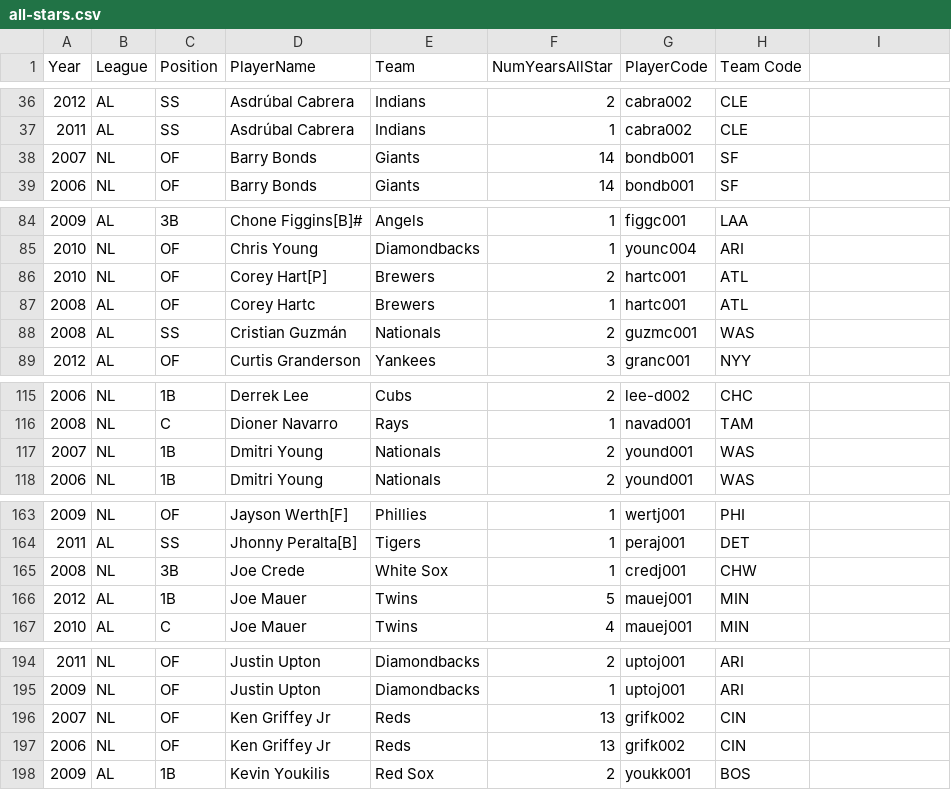
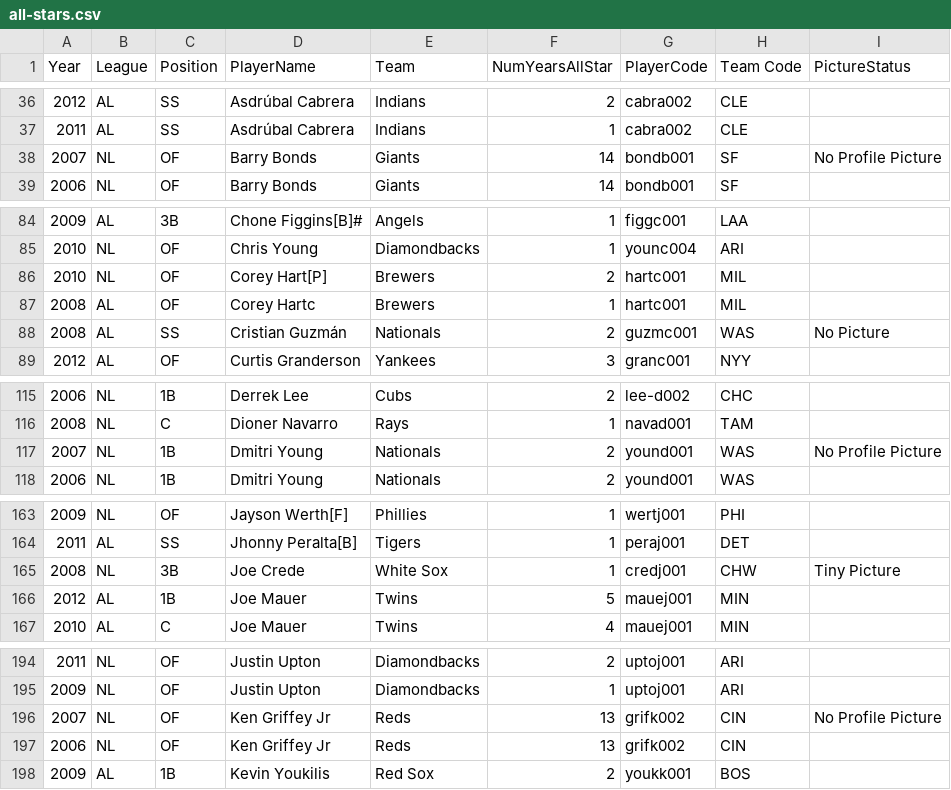
Before and after one commit to stefanpenner/beane-counter-ui, a CSV file: public/all-stars.csv, drawn as a sheet; only a part is shown, gaps mark what is left out; the diff covers the shown part only.

```diff
--- a/public/all-stars.csv
+++ b/public/all-stars.csv
@@ -1 +1 @@
-Year,League,Position,PlayerName,Team,NumYearsAllStar,PlayerCode,Team Code
+Year,League,Position,PlayerName,Team,NumYearsAllStar,PlayerCode,Team Code,PictureStatus
@@ -38 +38 @@ Year,League,Position,PlayerName,Team,NumYearsAllStar,PlayerCode,Team Code
-2007,NL,OF,Barry Bonds,Giants,14,bondb001,SF
+2007,NL,OF,Barry Bonds,Giants,14,bondb001,SF,No Profile Picture
@@ -86,3 +86,3 @@ Year,League,Position,PlayerName,Team,NumYearsAllStar,PlayerCode,Team Code
-2010,NL,OF,Corey Hart[P],Brewers,2,hartc001,ATL
-2008,AL,OF,Corey Hartc,Brewers,1,hartc001,ATL
-2008,AL,SS,Cristian Guzmán,Nationals,2,guzmc001,WAS
+2010,NL,OF,Corey Hart[P],Brewers,2,hartc001,MIL,
+2008,AL,OF,Corey Hartc,Brewers,1,hartc001,MIL,
+2008,AL,SS,Cristian Guzmán,Nationals,2,guzmc001,WAS,No Picture
@@ -117 +117 @@ Year,League,Position,PlayerName,Team,NumYearsAllStar,PlayerCode,Team Code
-2007,NL,1B,Dmitri Young,Nationals,2,yound001,WAS
+2007,NL,1B,Dmitri Young,Nationals,2,yound001,WAS,No Profile Picture
@@ -165 +165 @@ Year,League,Position,PlayerName,Team,NumYearsAllStar,PlayerCode,Team Code
-2008,NL,3B,Joe Crede,White Sox,1,credj001,CHW
+2008,NL,3B,Joe Crede,White Sox,1,credj001,CHW,Tiny Picture
@@ -196 +196 @@ Year,League,Position,PlayerName,Team,NumYearsAllStar,PlayerCode,Team Code
-2007,NL,OF,Ken Griffey Jr,Reds,13,grifk002,CIN
+2007,NL,OF,Ken Griffey Jr,Reds,13,grifk002,CIN,No Profile Picture
```
Also changed, not shown: 19 edited cells elsewhere in this file, public/all-players.csv, public/all-teams.csv.
